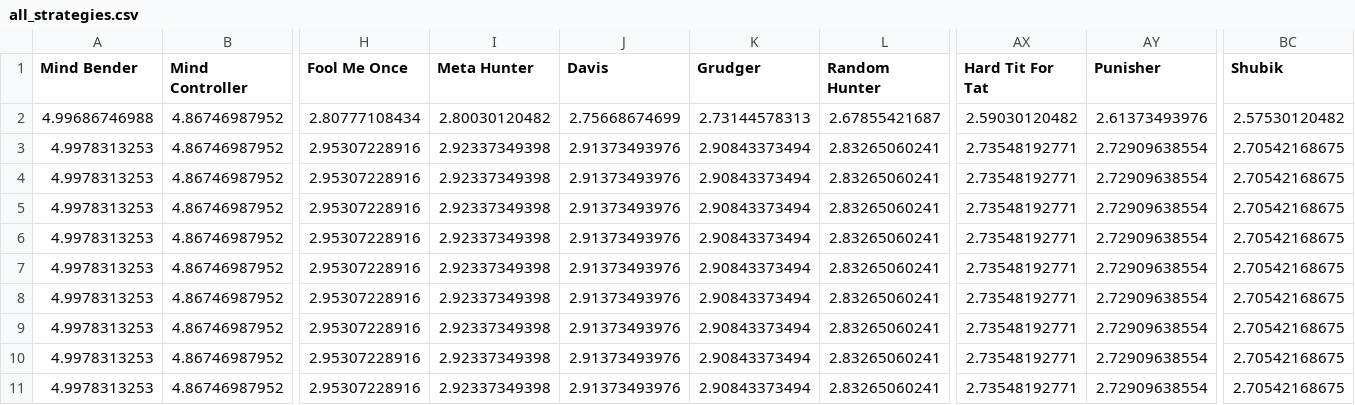
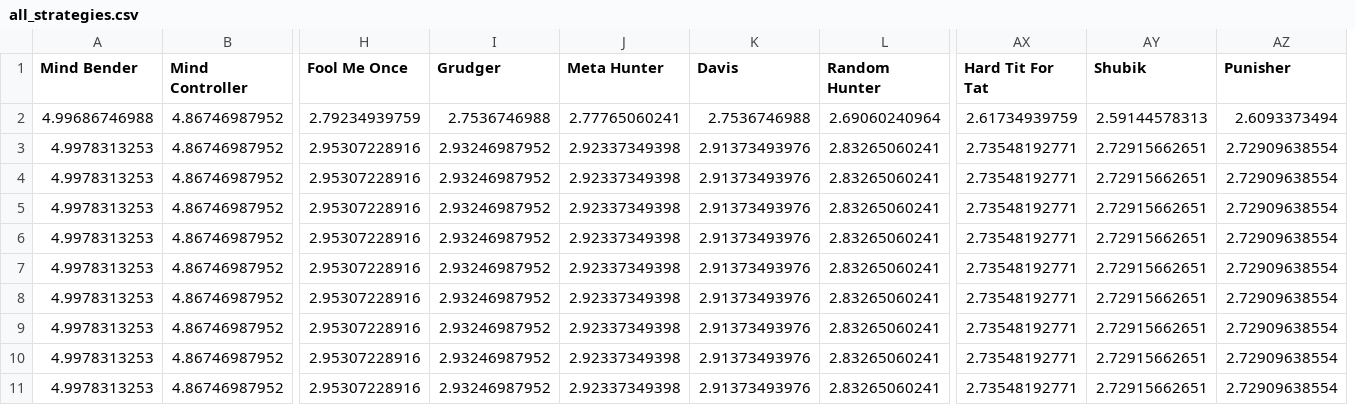
Before and after one commit to Axelrod-Python/Axelrod, a CSV file: assets/all_strategies.csv, drawn as a sheet; only a part is shown, gaps mark what is left out; removed rows and columns are numbered as before the commit, all else as after; rows hold the shown columns only; the diff names each change by its address in the sheet, - before the commit and + after, or states it on an @@ line.

```diff
--- a/assets/all_strategies.csv
+++ b/assets/all_strategies.csv
+column I (Grudger), rows 3-11: all 2.93246987952
-column K (Grudger), rows 3-11: all 2.90843373494
+column AY (Shubik), rows 3-11: all 2.72915662651
-column BC (Shubik), rows 3-11: all 2.70542168675
-row 2: 4.99686746988 | 4.86746987952 | 2.80777108434 | 2.80030120482 | 2.75668674699 | 2.73144578313 | 2.67855421687 | 2.59030120482 | 2.61373493976 | 2.57530120482
+row 2: 4.99686746988 | 4.86746987952 | 2.79234939759 | 2.7536746988 | 2.77765060241 | 2.7536746988 | 2.69060240964 | 2.61734939759 | 2.59144578313 | 2.6093373494
```
Also changed, not shown: assets/basic_strategies.csv, assets/cheating_strategies.csv, 13 other files.
